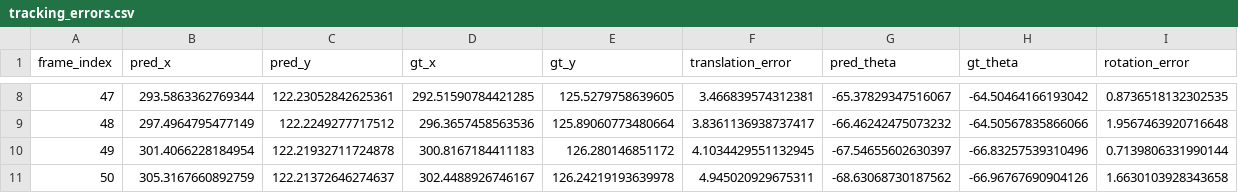
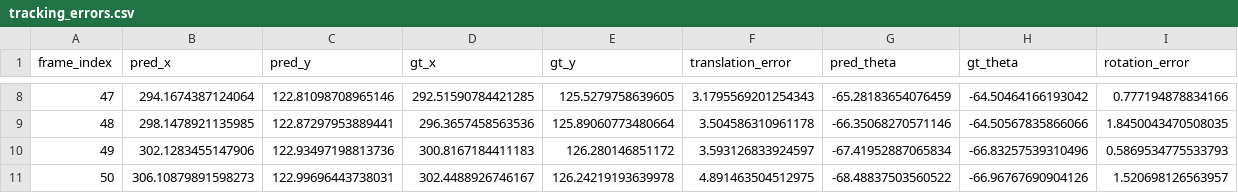
Before and after one commit to saaruba/Computer_Vision_Assignment-2, a CSV file: results/tables/tracking_errors.csv, drawn as a sheet; only a part is shown, gaps mark what is left out; the diff covers the shown part only.

```diff
--- a/results/tables/tracking_errors.csv
+++ b/results/tables/tracking_errors.csv
@@ -8,4 +8,4 @@ frame_index,pred_x,pred_y,gt_x,gt_y,translation_error,pred_theta,gt_theta,rotati
-47,293.5863362769344,122.23052842625361,292.51590784421285,125.5279758639605,3.466839574312381,-65.37829347516067,-64.50464166193042,0.8736518132302535
-48,297.4964795477149,122.2249277717512,296.3657458563536,125.89060773480664,3.8361136938737417,-66.46242475073232,-64.50567835866066,1.9567463920716648
-49,301.4066228184954,122.21932711724878,300.8167184411183,126.280146851172,4.1034429551132945,-67.54655602630397,-66.83257539310496,0.7139806331990144
-50,305.3167660892759,122.21372646274637,302.4488926746167,126.24219193639978,4.945020929675311,-68.63068730187562,-66.96767690904126,1.6630103928343658
+47,294.1674387124064,122.81098708965146,292.51590784421285,125.5279758639605,3.1795569201254343,-65.28183654076459,-64.50464166193042,0.777194878834166
+48,298.1478921135985,122.87297953889441,296.3657458563536,125.89060773480664,3.504586310961178,-66.35068270571146,-64.50567835866066,1.8450043470508035
+49,302.1283455147906,122.93497198813736,300.8167184411183,126.280146851172,3.593126833924597,-67.41952887065834,-66.83257539310496,0.5869534775533793
+50,306.10879891598273,122.99696443738031,302.4488926746167,126.24219193639978,4.891463504512975,-68.48837503560522,-66.96767690904126,1.520698126563957
```
Also changed, not shown: 30 edited cells elsewhere in this file, 31 other files.
